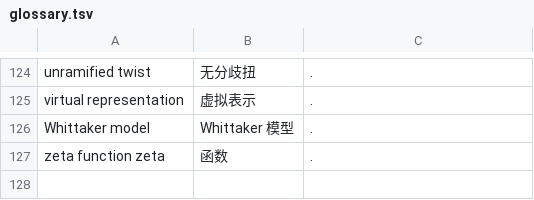
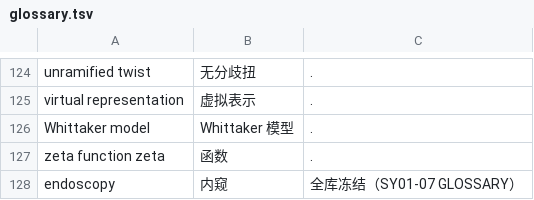
Before and after one commit to lzxsusy/mathtranslate, a TSV file: 08_source_code/SY02-24_朗兰兹纲领导论_全书中文译注/工程文件/glossary.tsv, drawn as a sheet; only a part is shown, gaps mark what is left out; the diff names each change by its address in the sheet, - before the commit and + after, or states it on an @@ line.

```diff
--- a/08_source_code/SY02-24_朗兰兹纲领导论_全书中文译注/工程文件/glossary.tsv
+++ b/08_source_code/SY02-24_朗兰兹纲领导论_全书中文译注/工程文件/glossary.tsv
+row 128: endoscopy | 内窥 | 全库冻结（SY01-07 GLOSSARY）
```
Also changed, not shown: 08_source_code/SY02-20_几何Satake范畴迹与志村簇算术/工程文件/work/glossary.tsv, 08_source_code/SY02-24_朗兰兹纲领导论_全书中文译注/工程文件/术语表.tsv, 7 other files.
